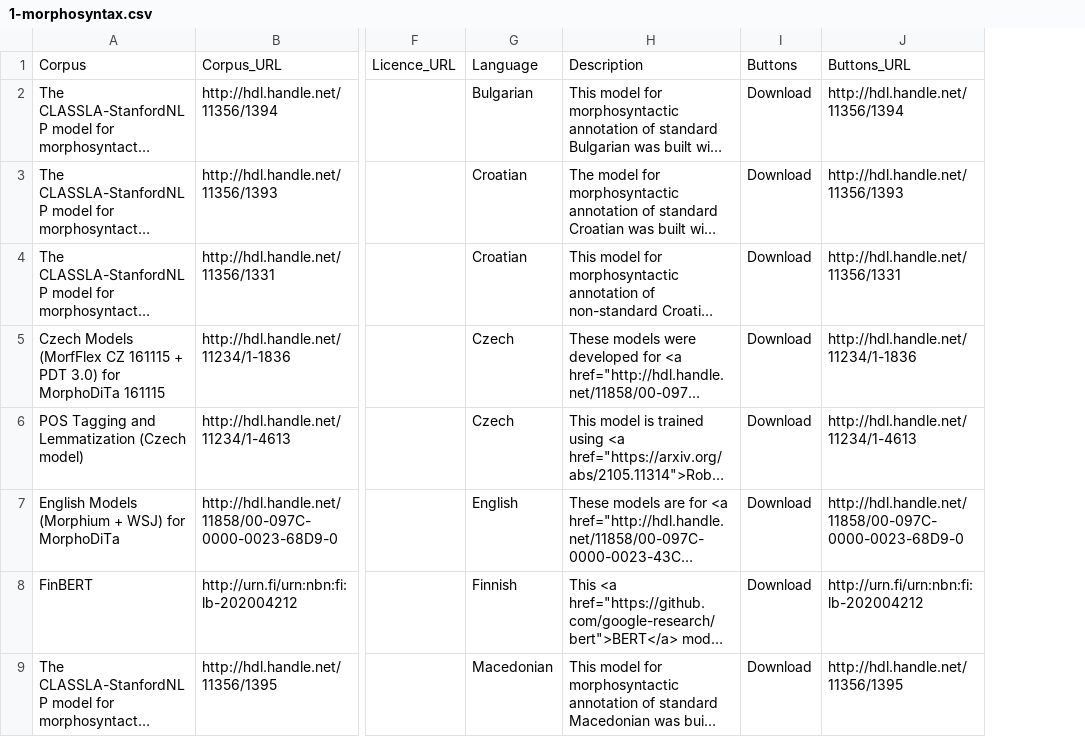
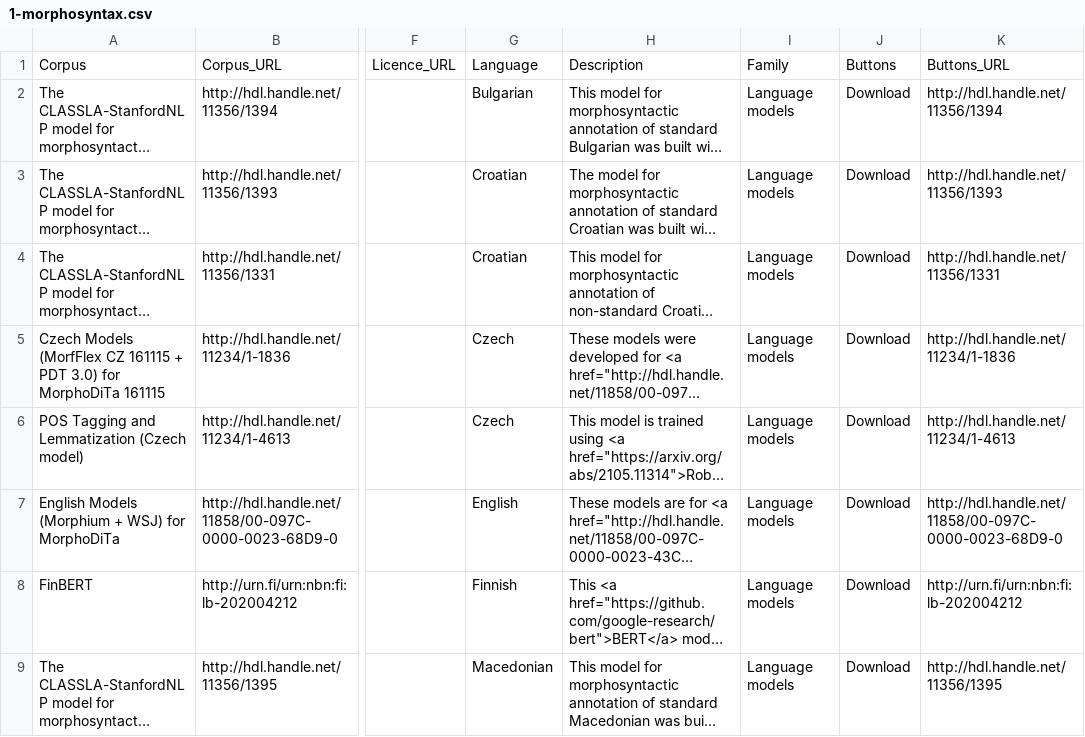
Before and after one commit to clarin-eric/resource-families-html-generator, a CSV file: resource_families/Lexical_Resources/Language models/1-Language models in the CLARIN infrastructure/1-morphosyntax.csv, drawn as a sheet; only a part is shown, gaps mark what is left out; long unchanged cells end in …; the diff names each change by its address in the sheet, - before the commit and + after, or states it on an @@ line.

Commit message:
added Family column to new families

```diff
--- a/resource_families/Lexical_Resources/Language models/1-Language models in the CLARIN infrastructure/1-morphosyntax.csv
+++ b/resource_families/Lexical_Resources/Language models/1-Language models in the CLARIN infrastructure/1-morphosyntax.csv
+column I, rows 1-9: Family | Language models | Language models | Language models | Language models | Language models | Language models | Language models | Language models
```
Also changed, not shown: resource_families/Lexical_Resources/Language models/1-Language models in the CLARIN infrastructure/2-Machine Translation.csv, resource_families/Lexical_Resources/Language models/1-Language models in the CLARIN infrastructure/3-Syntactic Parsing.csv, 7 other files.
